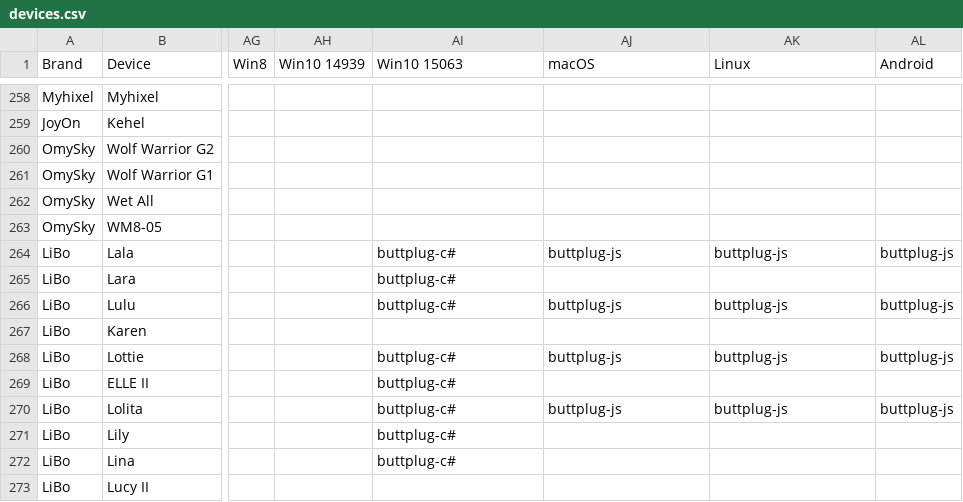
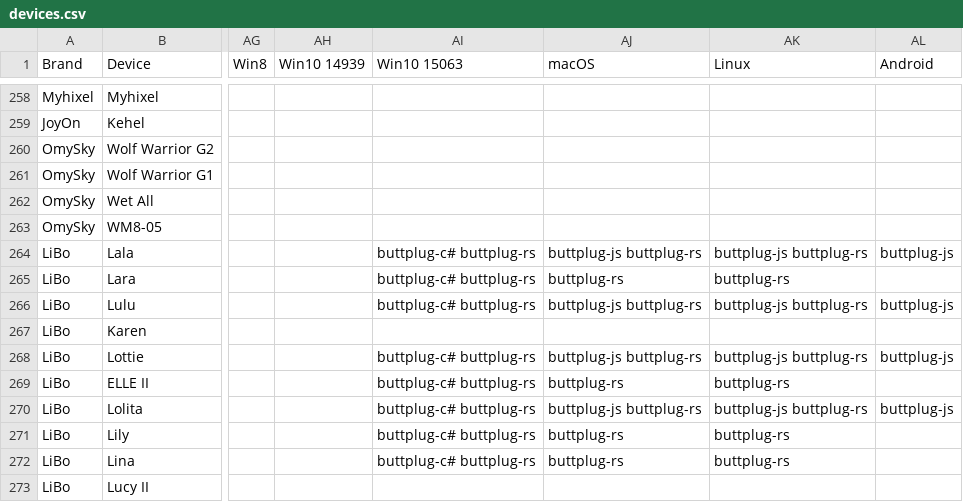
Before and after one commit to blackspherefollower/IoSTIndex, a CSV file: src/data/devices.csv, drawn as a sheet; only a part is shown, gaps mark what is left out; the diff covers the shown part only; the diff names each change by its address in the sheet, - before the commit and + after, or states it on an @@ line.

Commit message:
Updating datasets

```diff
--- a/src/data/devices.csv
+++ b/src/data/devices.csv
-AI264:AI266 (Win10 15063): buttplug-c#
+AI264:AI266 (Win10 15063): buttplug-c# buttplug-rs
-AJ264 (macOS): buttplug-js
+AJ264 (macOS): buttplug-js buttplug-rs
-AK264 (Linux): buttplug-js
+AK264 (Linux): buttplug-js buttplug-rs
-AJ265 (macOS): (empty)
+AJ265 (macOS): buttplug-rs
-AK265 (Linux): (empty)
+AK265 (Linux): buttplug-rs
-AJ266 (macOS): buttplug-js
+AJ266 (macOS): buttplug-js buttplug-rs
-AK266 (Linux): buttplug-js
+AK266 (Linux): buttplug-js buttplug-rs
-AI268:AI272 (Win10 15063): buttplug-c#
+AI268:AI272 (Win10 15063): buttplug-c# buttplug-rs
-AJ268 (macOS): buttplug-js
+AJ268 (macOS): buttplug-js buttplug-rs
-AK268 (Linux): buttplug-js
+AK268 (Linux): buttplug-js buttplug-rs
-AJ269 (macOS): (empty)
+AJ269 (macOS): buttplug-rs
-AK269 (Linux): (empty)
+AK269 (Linux): buttplug-rs
-AJ270 (macOS): buttplug-js
+AJ270 (macOS): buttplug-js buttplug-rs
-AK270 (Linux): buttplug-js
+AK270 (Linux): buttplug-js buttplug-rs
-AJ271:AJ272 (macOS): (empty)
+AJ271:AJ272 (macOS): buttplug-rs
-AK271:AK272 (Linux): (empty)
+AK271:AK272 (Linux): buttplug-rs
```
Also changed, not shown: 1 added row and 33 edited cells elsewhere in this file.
